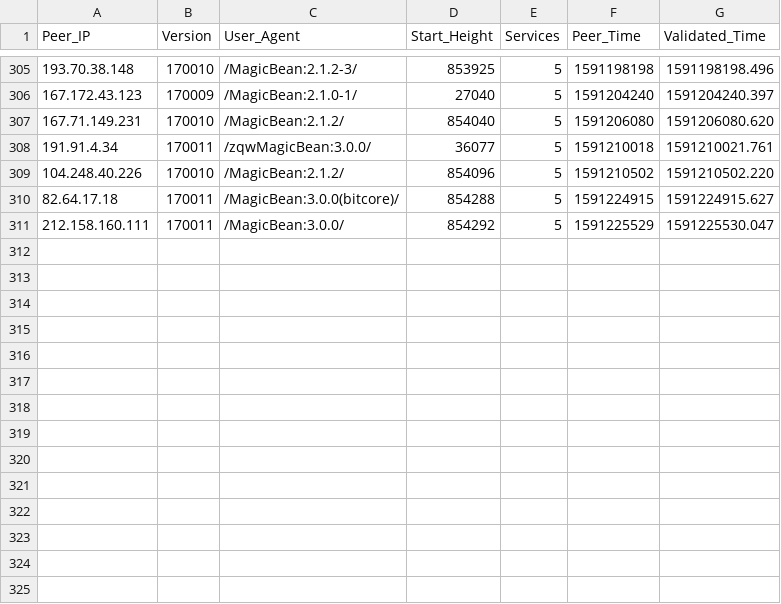
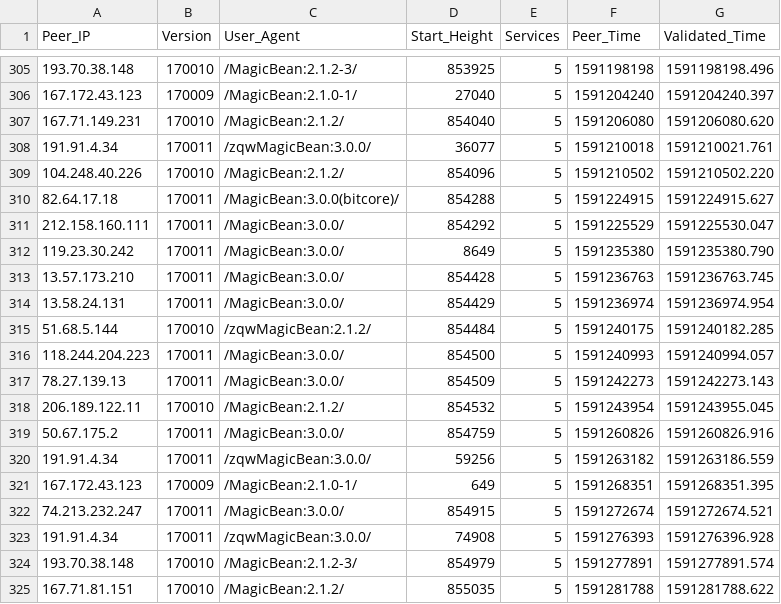
Before and after one commit to Mitchellpkt/observatory_data_analysis, a CSV file: global_data/africa/peers_con_v1.csv, drawn as a sheet; only a part is shown, gaps mark what is left out.

```diff
--- a/global_data/africa/peers_con_v1.csv
+++ b/global_data/africa/peers_con_v1.csv
@@ -311 +311,15 @@ Peer_IP,Version,User_Agent,Start_Height,Services,Peer_Time,Validated_Time
 212.158.160.111,170011,/MagicBean:3.0.0/,854292,5,1591225529,1591225530.047
+119.23.30.242,170011,/MagicBean:3.0.0/,8649,5,1591235380,1591235380.790
+13.57.173.210,170011,/MagicBean:3.0.0/,854428,5,1591236763,1591236763.745
+13.58.24.131,170011,/MagicBean:3.0.0/,854429,5,1591236974,1591236974.954
+51.68.5.144,170010,/zqwMagicBean:2.1.2/,854484,5,1591240175,1591240182.285
+118.244.204.223,170011,/MagicBean:3.0.0/,854500,5,1591240993,1591240994.057
+78.27.139.13,170011,/MagicBean:3.0.0/,854509,5,1591242273,1591242273.143
+206.189.122.11,170010,/MagicBean:2.1.2/,854532,5,1591243954,1591243955.045
+50.67.175.2,170011,/MagicBean:3.0.0/,854759,5,1591260826,1591260826.916
+191.91.4.34,170011,/zqwMagicBean:3.0.0/,59256,5,1591263182,1591263186.559
+167.172.43.123,170009,/MagicBean:2.1.0-1/,649,5,1591268351,1591268351.395
+74.213.232.247,170011,/MagicBean:3.0.0/,854915,5,1591272674,1591272674.521
+191.91.4.34,170011,/zqwMagicBean:3.0.0/,74908,5,1591276393,1591276396.928
+193.70.38.148,170010,/MagicBean:2.1.2-3/,854979,5,1591277891,1591277891.574
+167.71.81.151,170010,/MagicBean:2.1.2/,855035,5,1591281788,1591281788.622
```
Also changed, not shown: global_data/london/peers_dis_v1.csv, global_data/mumbai/peers_con_v1.csv, 9 other files.
